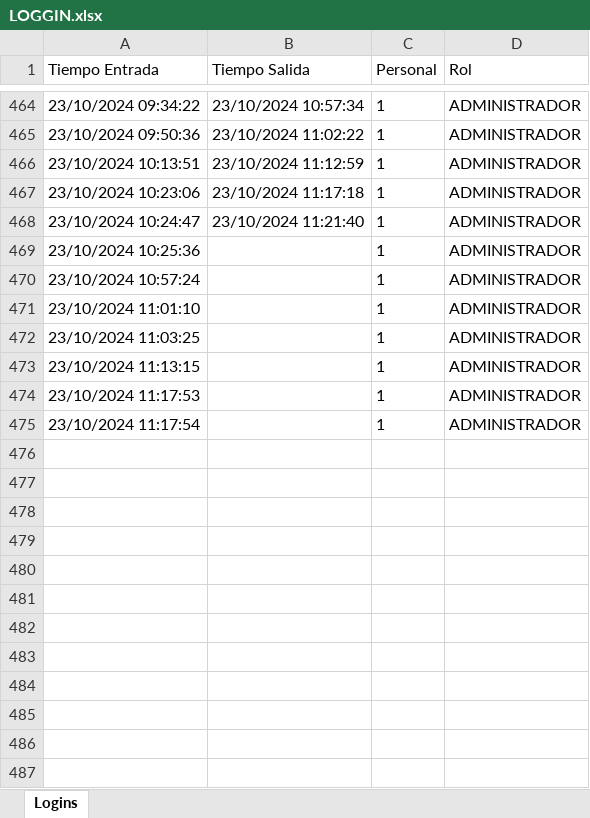
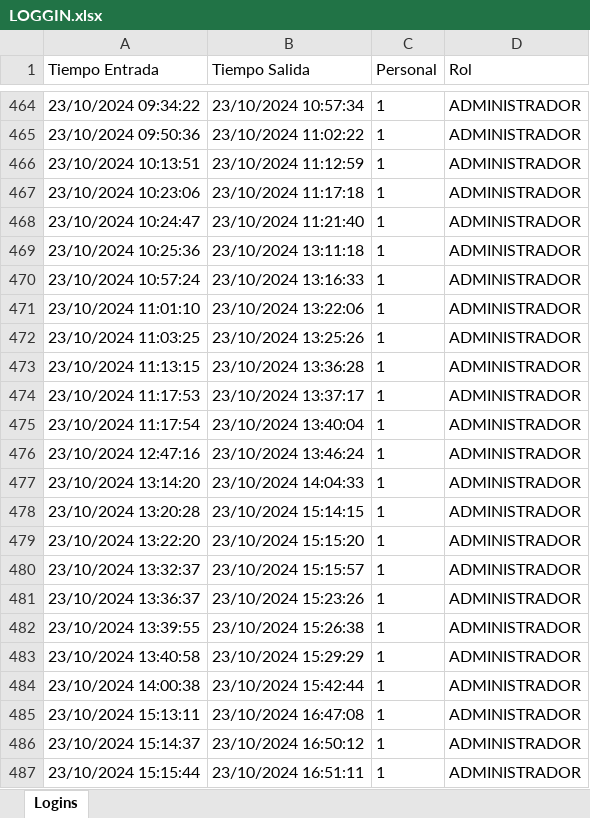
Before and after one commit to pinedahuella/Proyecto-Poo-Dist, an Excel workbook: ProyectoPooDist/excels/LOGGIN.xlsx, sheet Logins, drawn as a sheet; only a part is shown, gaps mark what is left out; values as stored, in another font and other column widths than the file's, no borders; the diff covers the shown part only; the diff names each change by its address in the sheet, - before the commit and + after, or states it on an @@ line.

```diff
--- a/ProyectoPooDist/excels/LOGGIN.xlsx (sheet Logins)
+++ b/ProyectoPooDist/excels/LOGGIN.xlsx (sheet Logins)
-B469 (Tiempo Salida): (empty)
+B469 (Tiempo Salida): 23/10/2024 13:11:18
-B470 (Tiempo Salida): (empty)
+B470 (Tiempo Salida): 23/10/2024 13:16:33
-B471 (Tiempo Salida): (empty)
+B471 (Tiempo Salida): 23/10/2024 13:22:06
-B472 (Tiempo Salida): (empty)
+B472 (Tiempo Salida): 23/10/2024 13:25:26
-B473 (Tiempo Salida): (empty)
+B473 (Tiempo Salida): 23/10/2024 13:36:28
-B474 (Tiempo Salida): (empty)
+B474 (Tiempo Salida): 23/10/2024 13:37:17
-B475 (Tiempo Salida): (empty)
+B475 (Tiempo Salida): 23/10/2024 13:40:04
+row 476: 23/10/2024 12:47:16 | 23/10/2024 13:46:24 | 1 | ADMINISTRADOR
+row 477: 23/10/2024 13:14:20 | 23/10/2024 14:04:33 | 1 | ADMINISTRADOR
+row 478: 23/10/2024 13:20:28 | 23/10/2024 15:14:15 | 1 | ADMINISTRADOR
+row 479: 23/10/2024 13:22:20 | 23/10/2024 15:15:20 | 1 | ADMINISTRADOR
+row 480: 23/10/2024 13:32:37 | 23/10/2024 15:15:57 | 1 | ADMINISTRADOR
+row 481: 23/10/2024 13:36:37 | 23/10/2024 15:23:26 | 1 | ADMINISTRADOR
+row 482: 23/10/2024 13:39:55 | 23/10/2024 15:26:38 | 1 | ADMINISTRADOR
+row 483: 23/10/2024 13:40:58 | 23/10/2024 15:29:29 | 1 | ADMINISTRADOR
+row 484: 23/10/2024 14:00:38 | 23/10/2024 15:42:44 | 1 | ADMINISTRADOR
+row 485: 23/10/2024 15:13:11 | 23/10/2024 16:47:08 | 1 | ADMINISTRADOR
+row 486: 23/10/2024 15:14:37 | 23/10/2024 16:50:12 | 1 | ADMINISTRADOR
+row 487: 23/10/2024 15:15:44 | 23/10/2024 16:51:11 | 1 | ADMINISTRADOR
```
Also changed, not shown: 10 added rows and 2 edited cells elsewhere in this sheet, ProyectoPooDist/excels/CAMIONES.xlsx, ProyectoPooDist/excels/PINEED.xlsx, 12 other files.
